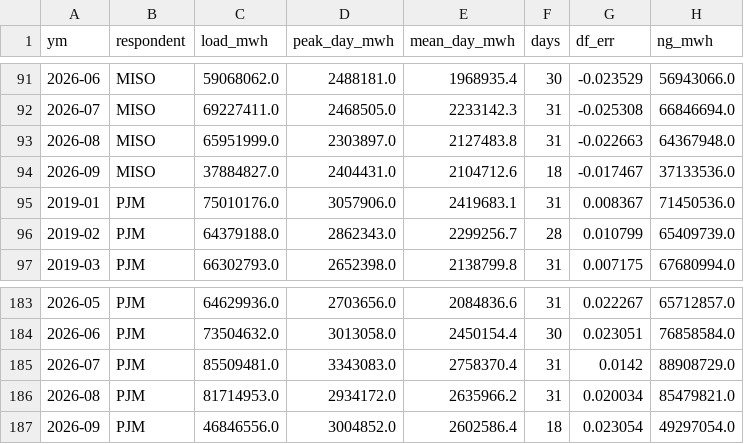
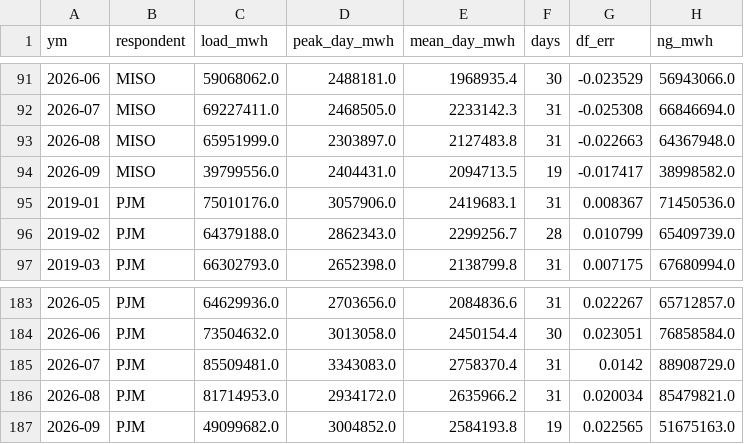
Before and after one commit to bnkim192/eia-harvester, a CSV file: eia_rto_monthly.csv, drawn as a sheet; only a part is shown, gaps mark what is left out.

```diff
--- a/eia_rto_monthly.csv
+++ b/eia_rto_monthly.csv
@@ -93,3 +93,3 @@
 2026-08,MISO,65951999.0,2303897.0,2127483.8,31,-0.022663,64367948.0
-2026-09,MISO,37884827.0,2404431.0,2104712.6,18,-0.017467,37133536.0
+2026-09,MISO,39799556.0,2404431.0,2094713.5,19,-0.017417,38998582.0
 2019-01,PJM,75010176.0,3057906.0,2419683.1,31,0.008367,71450536.0
@@ -186,2 +186,2 @@
 2026-08,PJM,81714953.0,2934172.0,2635966.2,31,0.020034,85479821.0
-2026-09,PJM,46846556.0,3004852.0,2602586.4,18,0.023054,49297054.0
+2026-09,PJM,49099682.0,3004852.0,2584193.8,19,0.022565,51675163.0
```
Also changed, not shown: backtest_scorecard.csv, growth_monthly.csv, 8 other files.
